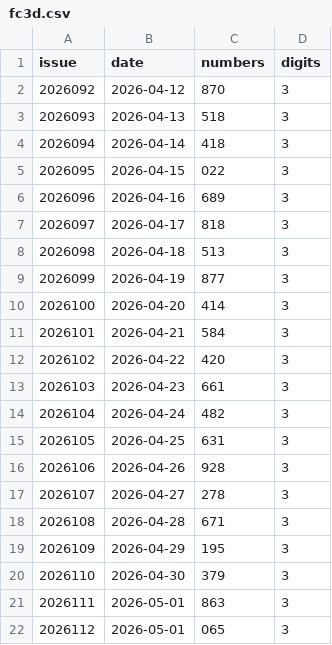
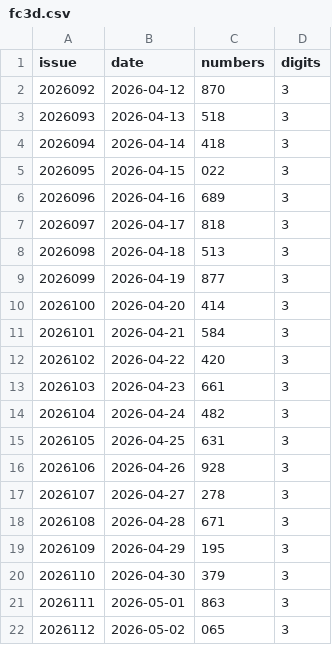
Before and after one commit to wzt0609/lottery-predictor, a CSV file: data/fc3d.csv, drawn as a sheet.

```diff
--- a/data/fc3d.csv
+++ b/data/fc3d.csv
@@ -21,2 +21,2 @@ issue,date,numbers,digits
 2026111,2026-05-01,863,3
-2026112,2026-05-01,065,3
+2026112,2026-05-02,065,3
```
Also changed, not shown: data/pls.csv, data/plw.csv, 3 other files.
